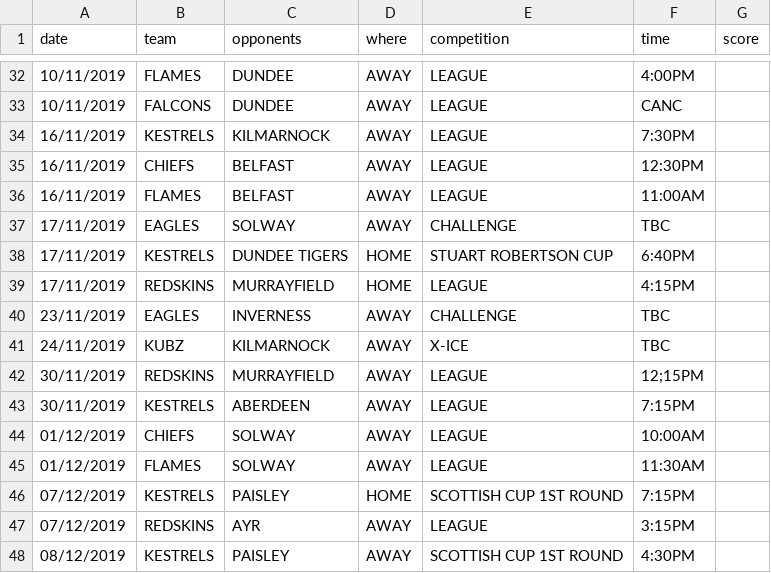
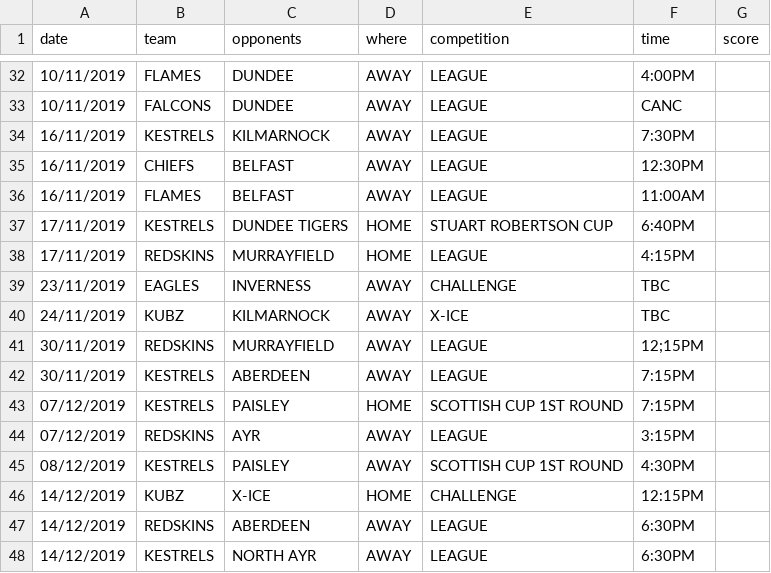
Before and after one commit to neilkeddie/Kirkcaldy-Ice-Hockey-Club, a CSV file: public/data/HockeyFixtures.csv, drawn as a sheet; only a part is shown, gaps mark what is left out; the shorter side is filled out with more unchanged rows; the diff names each change by its address in the sheet, - before the commit and + after, or states it on an @@ line.

```diff
--- a/public/data/HockeyFixtures.csv
+++ b/public/data/HockeyFixtures.csv
-row 37: 17/11/2019 | EAGLES | SOLWAY | AWAY | CHALLENGE | TBC
-row 44: 01/12/2019 | CHIEFS | SOLWAY | AWAY | LEAGUE | 10:00AM
-row 45: 01/12/2019 | FLAMES | SOLWAY | AWAY | LEAGUE | 11:30AM
```
